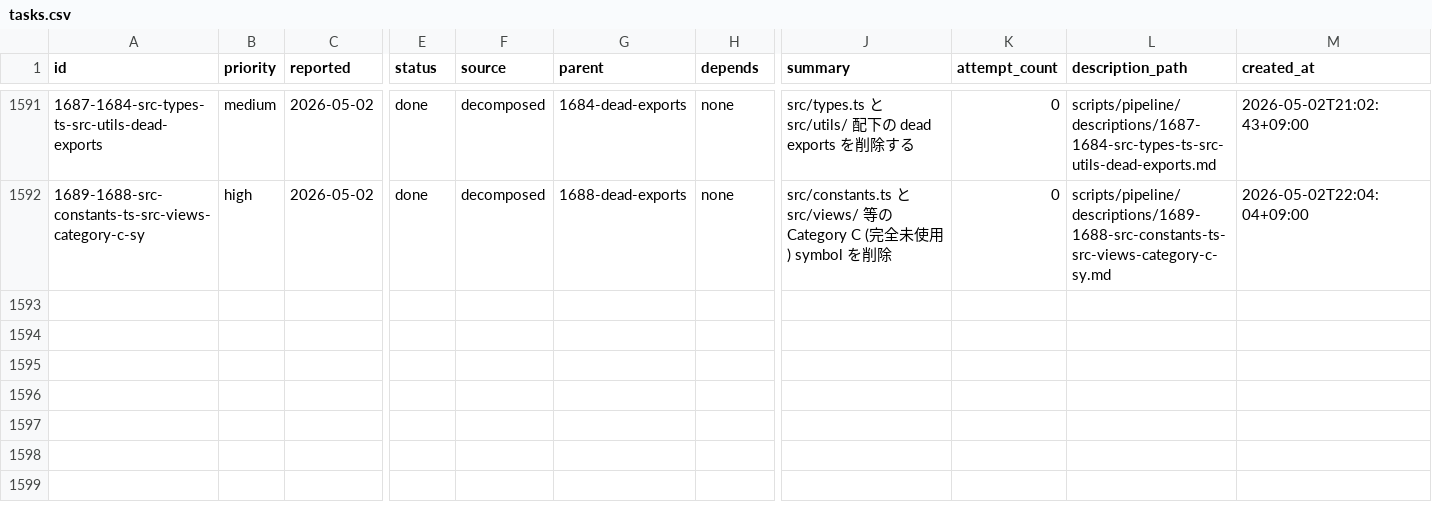
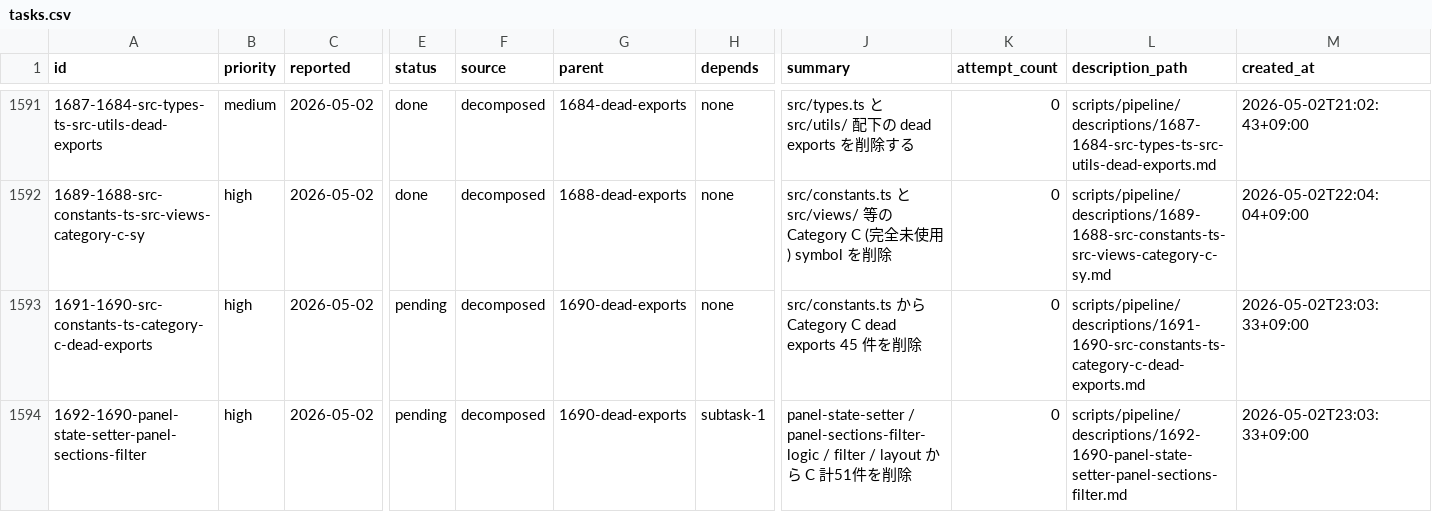
Before and after one commit to laximgqozaZZZYT/obsidian-graph-island, a CSV file: scripts/pipeline/tasks.csv, drawn as a sheet; only a part is shown, gaps mark what is left out; rows hold the shown columns only; the diff names each change by its address in the sheet, - before the commit and + after, or states it on an @@ line.

```diff
--- a/scripts/pipeline/tasks.csv
+++ b/scripts/pipeline/tasks.csv
+row 1593: 1691-1690-src-constants-ts-category-c-dead-exports | high | 2026-05-02 | pending | decomposed | 1690-dead-exports | none | src/constants.ts から Category C dead exports 45 件を削除 | 0 | scripts/pipeline/descriptions/1691-1690-src-constants-ts-category-c-dead-exports.md | 2026-05-02T23:03:33+09:00
+row 1594: 1692-1690-panel-state-setter-panel-sections-filter | high | 2026-05-02 | pending | decomposed | 1690-dead-exports | subtask-1 | panel-state-setter / panel-sections-filter-logic / filter / layout から C 計51件を削除 | 0 | scripts/pipeline/descriptions/1692-1690-panel-state-setter-panel-sections-filter.md | 2026-05-02T23:03:33+09:00
```
Also changed, not shown: scripts/pipeline/issues.csv, 2 other files.
